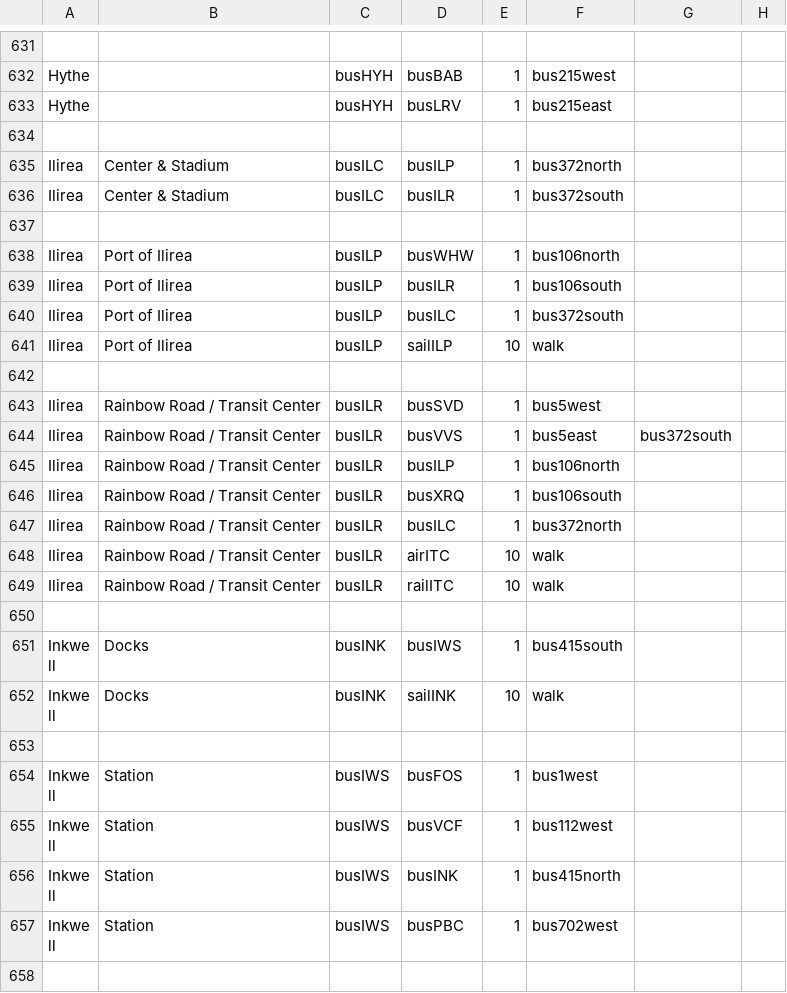
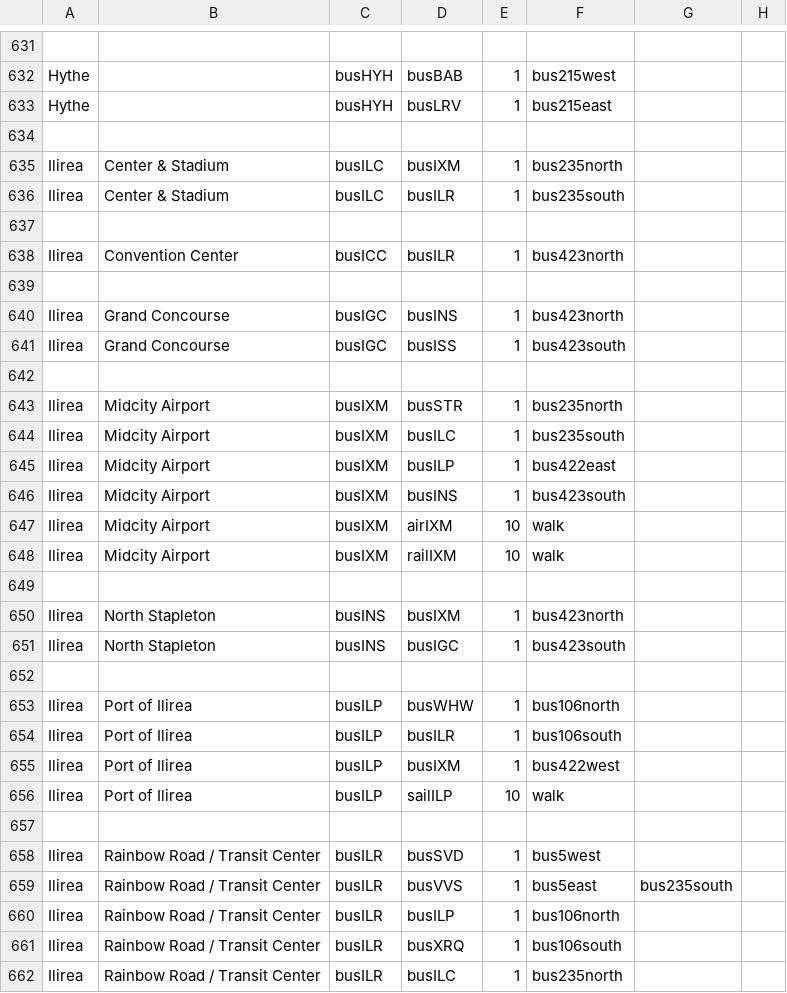
Before and after one commit to KittyCat11231/Feline-Holdings, a CSV file: src/intraroute/data/pathfinding/bus.csv, drawn as a sheet; only a part is shown, gaps mark what is left out; the shorter side is filled out with more unchanged rows; the diff covers the shown part only.

```diff
--- a/src/intraroute/data/pathfinding/bus.csv
+++ b/src/intraroute/data/pathfinding/bus.csv
@@ -634,4 +634,19 @@ Hythe,,busHYH,busLRV,1,bus215east,,
 ,,,,,,,
-Ilirea,Center & Stadium,busILC,busILP,1,bus372north,,
-Ilirea,Center & Stadium,busILC,busILR,1,bus372south,,
+Ilirea,Center & Stadium,busILC,busIXM,1,bus235north,,
+Ilirea,Center & Stadium,busILC,busILR,1,bus235south,,
+,,,,,,,
+Ilirea,Convention Center,busICC,busILR,1,bus423north,,
+,,,,,,,
+Ilirea,Grand Concourse,busIGC,busINS,1,bus423north,,
+Ilirea,Grand Concourse,busIGC,busISS,1,bus423south,,
+,,,,,,,
+Ilirea,Midcity Airport,busIXM,busSTR,1,bus235north,,
+Ilirea,Midcity Airport,busIXM,busILC,1,bus235south,,
+Ilirea,Midcity Airport,busIXM,busILP,1,bus422east,,
+Ilirea,Midcity Airport,busIXM,busINS,1,bus423south,,
+Ilirea,Midcity Airport,busIXM,airIXM,10,walk,,
+Ilirea,Midcity Airport,busIXM,railIXM,10,walk,,
+,,,,,,,
+Ilirea,North Stapleton,busINS,busIXM,1,bus423north,,
+Ilirea,North Stapleton,busINS,busIGC,1,bus423south,,
 ,,,,,,,
@@ -639,3 +654,3 @@ Ilirea,Port of Ilirea,busILP,busWHW,1,bus106north,,
 Ilirea,Port of Ilirea,busILP,busILR,1,bus106south,,
-Ilirea,Port of Ilirea,busILP,busILC,1,bus372south,,
+Ilirea,Port of Ilirea,busILP,busIXM,1,bus422west,,
 Ilirea,Port of Ilirea,busILP,sailILP,10,walk,,
@@ -643,5 +658,5 @@ Ilirea,Port of Ilirea,busILP,sailILP,10,walk,,
 Ilirea,Rainbow Road / Transit Center,busILR,busSVD,1,bus5west,,
-Ilirea,Rainbow Road / Transit Center,busILR,busVVS,1,bus5east,bus372south,
+Ilirea,Rainbow Road / Transit Center,busILR,busVVS,1,bus5east,bus235south,
 Ilirea,Rainbow Road / Transit Center,busILR,busILP,1,bus106north,,
 Ilirea,Rainbow Road / Transit Center,busILR,busXRQ,1,bus106south,,
-Ilirea,Rainbow Road / Transit Center,busILR,busILC,1,bus372north,,
+Ilirea,Rainbow Road / Transit Center,busILR,busILC,1,bus235north,,
```
Also changed, not shown: 9 added rows and 5 edited cells elsewhere in this file, src/intraroute/data/pathfinding/rail.csv, src/intraroute/data/ui/routes/bus.csv, 7 other files.
